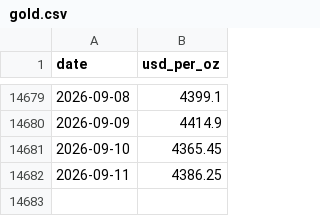
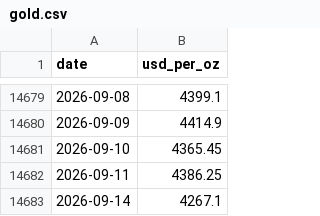
Before and after one commit to soohucn-gif/macro5-dashboard, a CSV file: data/gold.csv, drawn as a sheet; only a part is shown, gaps mark what is left out.

```diff
--- a/data/gold.csv
+++ b/data/gold.csv
@@ -14682 +14682,2 @@ date,usd_per_oz
 2026-09-11,4386.25
+2026-09-14,4267.1
```
Also changed, not shown: data/bitcoin.csv, data/equity_indices.csv, 9 other files.
